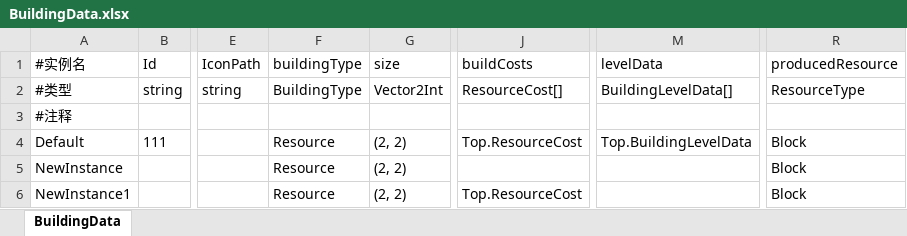
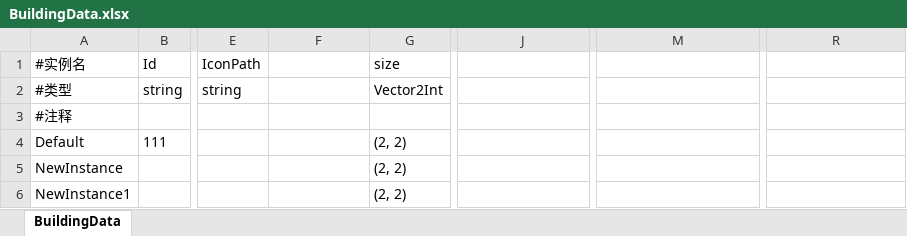
Before and after one commit to nishinomiya-syoko/Generic-Database-Editor, an Excel workbook: Assets/Data/Excel/BuildingData.xlsx, sheet BuildingData, drawn as a sheet; only a part is shown, gaps mark what is left out; values as stored, in another font and other column widths than the file's, no borders; the diff names each change by its address in the sheet, - before the commit and + after, or states it on an @@ line.

Commit message:
待验证 tablemanager

```diff
--- a/Assets/Data/Excel/BuildingData.xlsx (sheet BuildingData)
+++ b/Assets/Data/Excel/BuildingData.xlsx (sheet BuildingData)
-F1: buildingType
+F1: (empty)
-J1: buildCosts
+J1: (empty)
-M1: levelData
+M1: (empty)
-R1: producedResource
+R1: (empty)
-F2: BuildingType
+F2: (empty)
-J2: ResourceCost[]
+J2: (empty)
-M2: BuildingLevelData[]
+M2: (empty)
-R2: ResourceType
+R2: (empty)
-F4:F6: Resource
+F4:F6: (empty)
-J4: Top.ResourceCost
+J4: (empty)
-M4: Top.BuildingLevelData
+M4: (empty)
-R4:R6: Block
+R4:R6: (empty)
-J6: Top.ResourceCost
+J6: (empty)
```
Also changed, not shown: formulas that keep their value, 23 other files.
